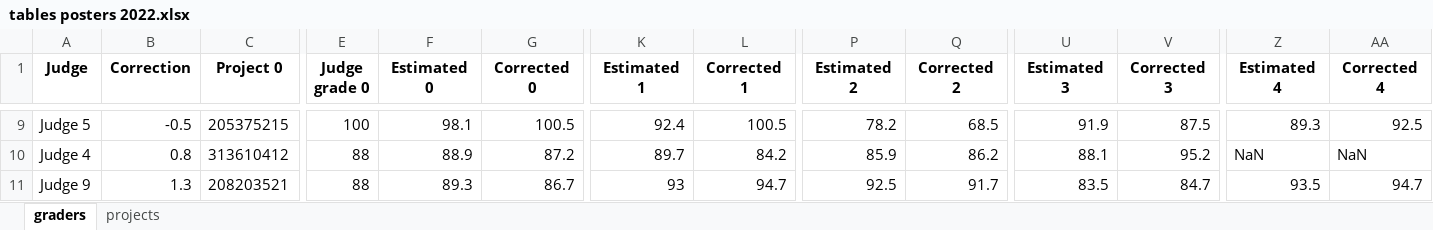
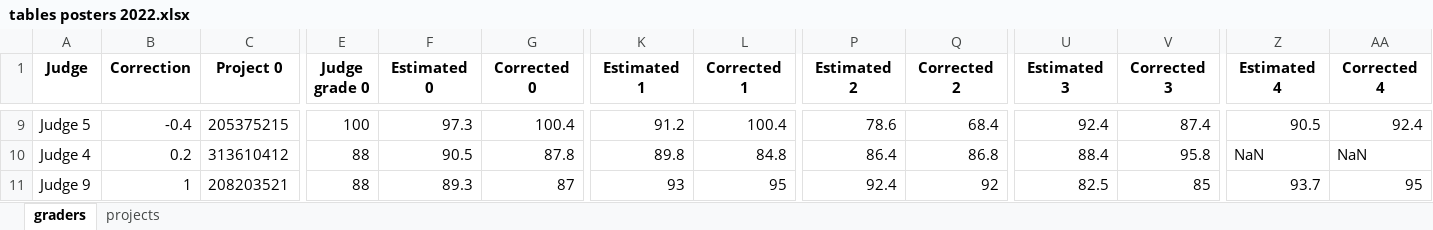
Before and after one commit to opherdonchin/Grades-for-projects-anonymized, an Excel workbook: tables posters 2022.xlsx, sheet graders, drawn as a sheet; only a part is shown, gaps mark what is left out; values as stored, in another font and other column widths than the file's, no borders; the diff covers the shown part only; the diff names each change by its address in the sheet, - before the commit and + after, or states it on an @@ line.

Commit message:
Posters 2022 Ver 2
This is a model with 1 sigma for grades and a hierarchically determined grader variance.  It seems to work well. It needs to be retro-fitted to work on colab as well.

```diff
--- a/tables posters 2022.xlsx (sheet graders)
+++ b/tables posters 2022.xlsx (sheet graders)
-B9 (Correction): -0.5
+B9 (Correction): -0.4
-F9 (Estimated 0): 98.1
+F9 (Estimated 0): 97.3
-G9 (Corrected 0): 100.5
+G9 (Corrected 0): 100.4
-K9 (Estimated 1): 92.4
+K9 (Estimated 1): 91.2
-L9 (Corrected 1): 100.5
+L9 (Corrected 1): 100.4
-P9 (Estimated 2): 78.2
+P9 (Estimated 2): 78.6
-Q9 (Corrected 2): 68.5
+Q9 (Corrected 2): 68.4
-U9 (Estimated 3): 91.9
+U9 (Estimated 3): 92.4
-V9 (Corrected 3): 87.5
+V9 (Corrected 3): 87.4
-Z9 (Estimated 4): 89.3
+Z9 (Estimated 4): 90.5
-AA9 (Corrected 4): 92.5
+AA9 (Corrected 4): 92.4
-B10 (Correction): 0.8
+B10 (Correction): 0.2
-F10 (Estimated 0): 88.9
+F10 (Estimated 0): 90.5
-G10 (Corrected 0): 87.2
+G10 (Corrected 0): 87.8
-K10 (Estimated 1): 89.7
+K10 (Estimated 1): 89.8
-L10 (Corrected 1): 84.2
+L10 (Corrected 1): 84.8
-P10 (Estimated 2): 85.9
+P10 (Estimated 2): 86.4
-Q10 (Corrected 2): 86.2
+Q10 (Corrected 2): 86.8
-U10 (Estimated 3): 88.1
+U10 (Estimated 3): 88.4
-V10 (Corrected 3): 95.2
+V10 (Corrected 3): 95.8
-B11 (Correction): 1.3
+B11 (Correction): 1
-G11 (Corrected 0): 86.7
+G11 (Corrected 0): 87
-L11 (Corrected 1): 94.7
+L11 (Corrected 1): 95
-P11 (Estimated 2): 92.5
+P11 (Estimated 2): 92.4
-Q11 (Corrected 2): 91.7
+Q11 (Corrected 2): 92
-U11 (Estimated 3): 83.5
+U11 (Estimated 3): 82.5
-V11 (Corrected 3): 84.7
+V11 (Corrected 3): 85
-Z11 (Estimated 4): 93.5
+Z11 (Estimated 4): 93.7
-AA11 (Corrected 4): 94.7
+AA11 (Corrected 4): 95
```
Also changed, not shown: 1 added row, 1 removed row and 103 edited cells elsewhere in this sheet, sheet projects, 12 other files.
